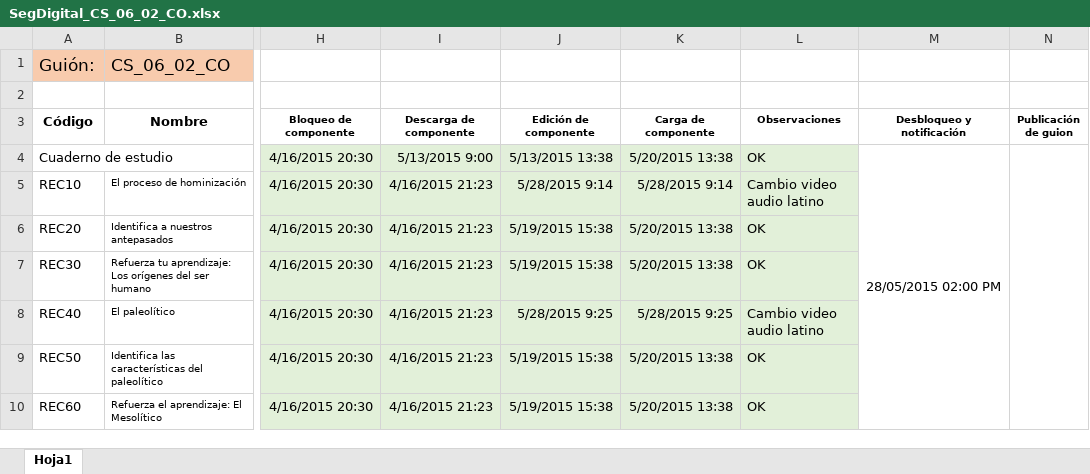
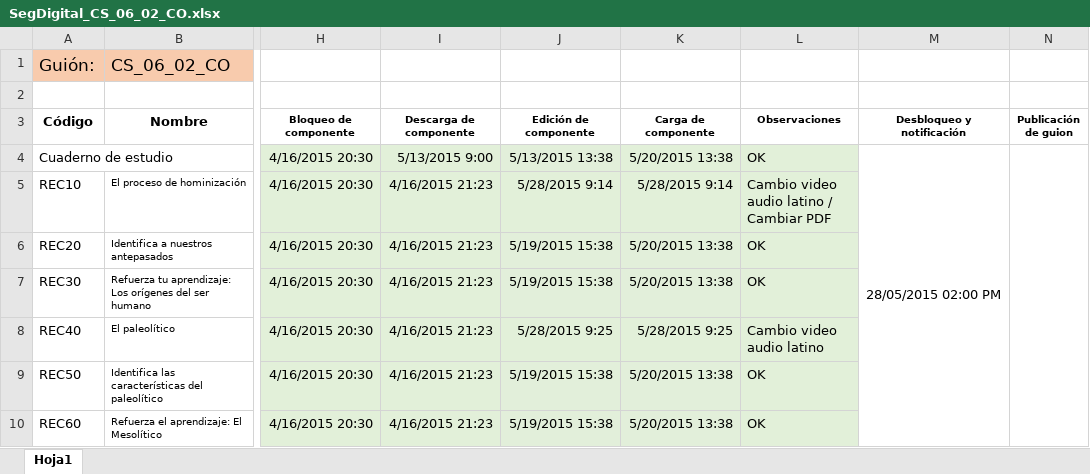
Before and after one commit to AulaPlanetaColombia/CienciasSociales, an Excel workbook: seguimiento/ProduccionDigital/SegDigital_CS_06_02_CO.xlsx, sheet Hoja1, drawn as a sheet; only a part is shown, gaps mark what is left out; values as stored, in another font and other column widths than the file's, no borders; the diff names each change by its address in the sheet, - before the commit and + after, or states it on an @@ line.

```diff
--- a/seguimiento/ProduccionDigital/SegDigital_CS_06_02_CO.xlsx (sheet Hoja1)
+++ b/seguimiento/ProduccionDigital/SegDigital_CS_06_02_CO.xlsx (sheet Hoja1)
-L5 (Observaciones): Cambio video audio latino
+L5 (Observaciones): Cambio video audio latino / Cambiar PDF
```
Also changed, not shown: seguimiento/ProduccionDigital/SegDigital_CS_07_01_CO.xlsx, seguimiento/ProduccionDigital/SegDigital_CS_07_02_CO.xlsx.
